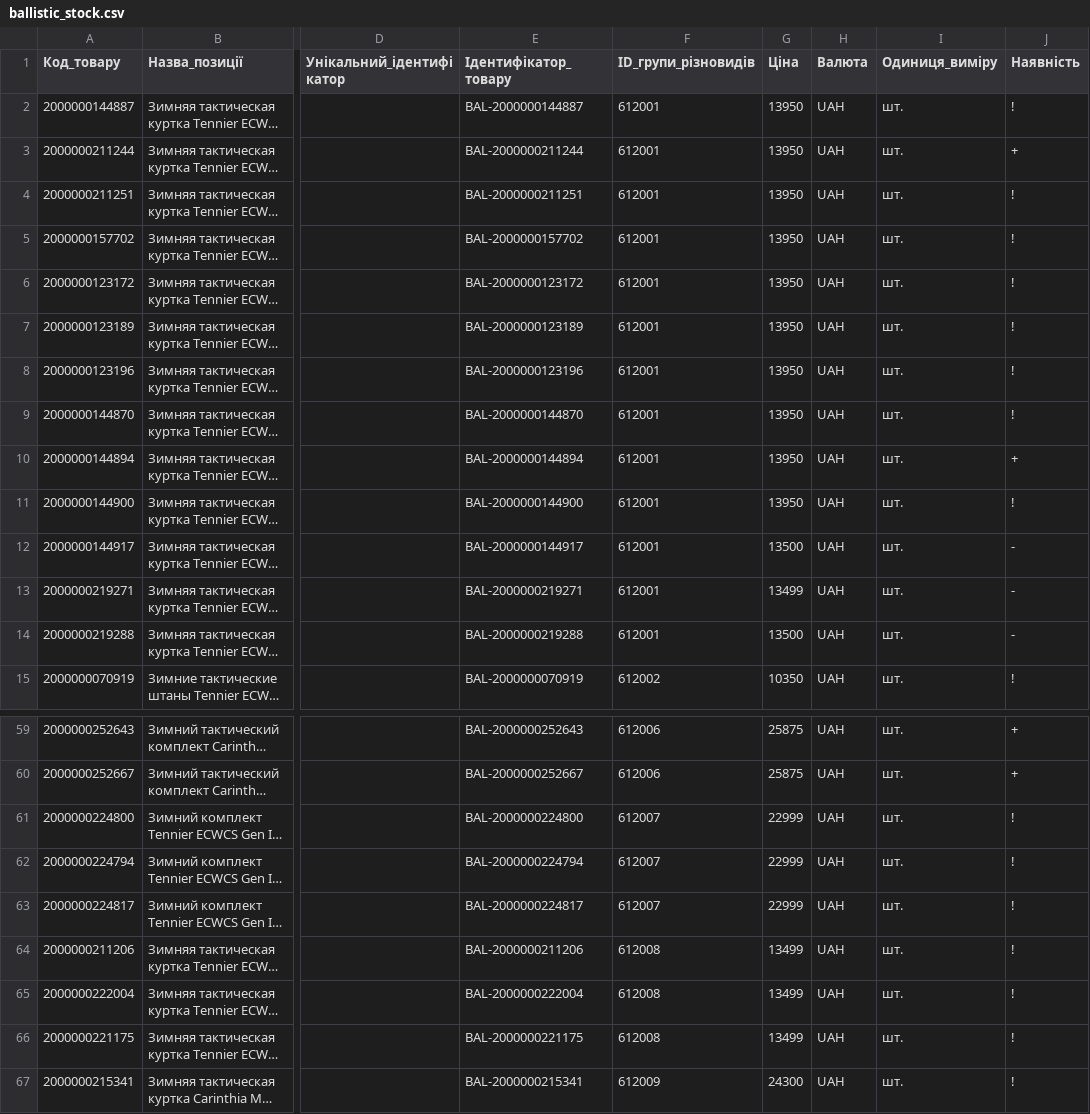
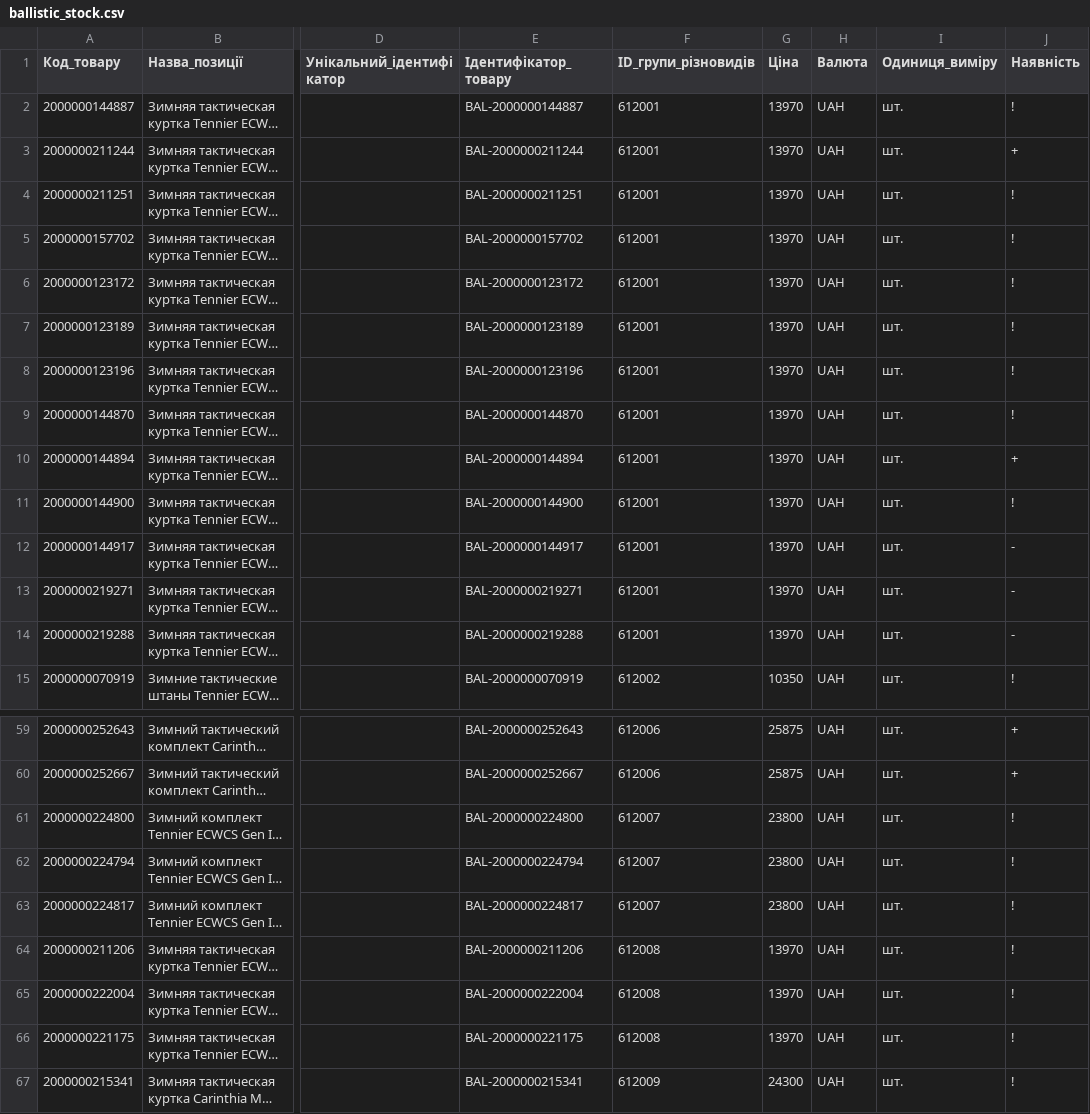
Before and after one commit to TSU-git3/tacticalshop-feed, a CSV file: prom/ballistic_stock.csv, drawn as a sheet; only a part is shown, gaps mark what is left out; long unchanged cells end in …; the diff names each change by its address in the sheet, - before the commit and + after, or states it on an @@ line.

```diff
--- a/prom/ballistic_stock.csv
+++ b/prom/ballistic_stock.csv
-G2:G11 (Ціна): 13950
+G2:G11 (Ціна): 13970
-G12 (Ціна): 13500
+G12 (Ціна): 13970
-G13 (Ціна): 13499
+G13 (Ціна): 13970
-G14 (Ціна): 13500
+G14 (Ціна): 13970
-G61:G63 (Ціна): 22999
+G61:G63 (Ціна): 23800
-G64:G66 (Ціна): 13499
+G64:G66 (Ціна): 13970
```
Also changed, not shown: 11 other files.
